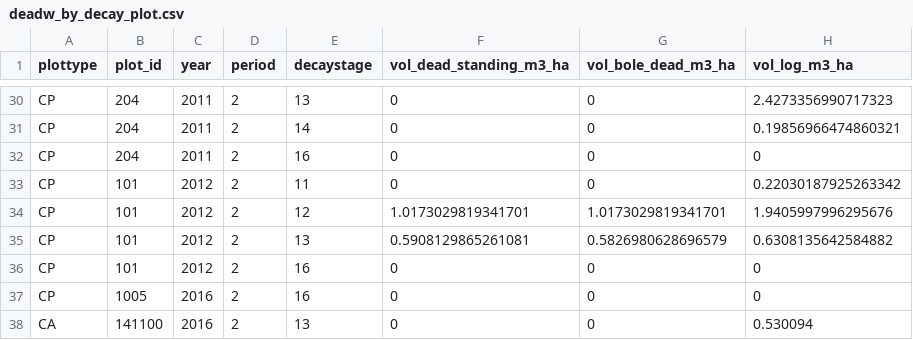
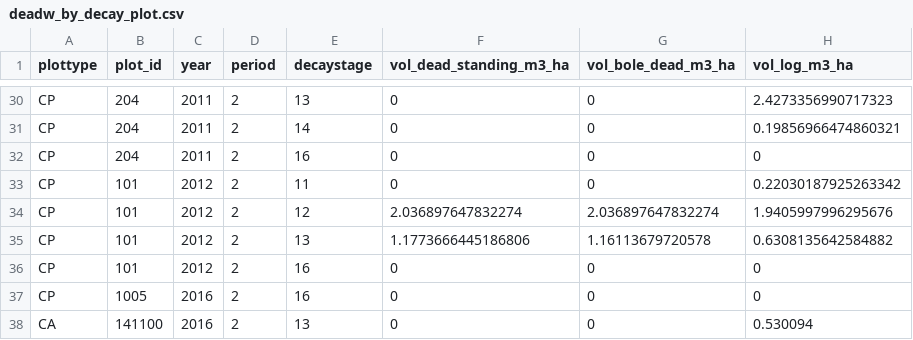
Before and after one commit to inbo/forresdat, a CSV file: data/deadw_by_decay_plot.csv, drawn as a sheet; only a part is shown, gaps mark what is left out.

```diff
--- a/data/deadw_by_decay_plot.csv
+++ b/data/deadw_by_decay_plot.csv
@@ -33,4 +33,4 @@ CP,204,2011,2,16,0,0,0
 CP,101,2012,2,11,0,0,0.22030187925263342
-CP,101,2012,2,12,1.0173029819341701,1.0173029819341701,1.9405997996295676
-CP,101,2012,2,13,0.5908129865261081,0.5826980628696579,0.6308135642584882
+CP,101,2012,2,12,2.036897647832274,2.036897647832274,1.9405997996295676
+CP,101,2012,2,13,1.1773666445186806,1.16113679720578,0.6308135642584882
 CP,101,2012,2,16,0,0,0
```
Also changed, not shown: data/deadw_by_decay_plot_species.csv, data/dendro_by_diam_plot.csv, 4 other files.
